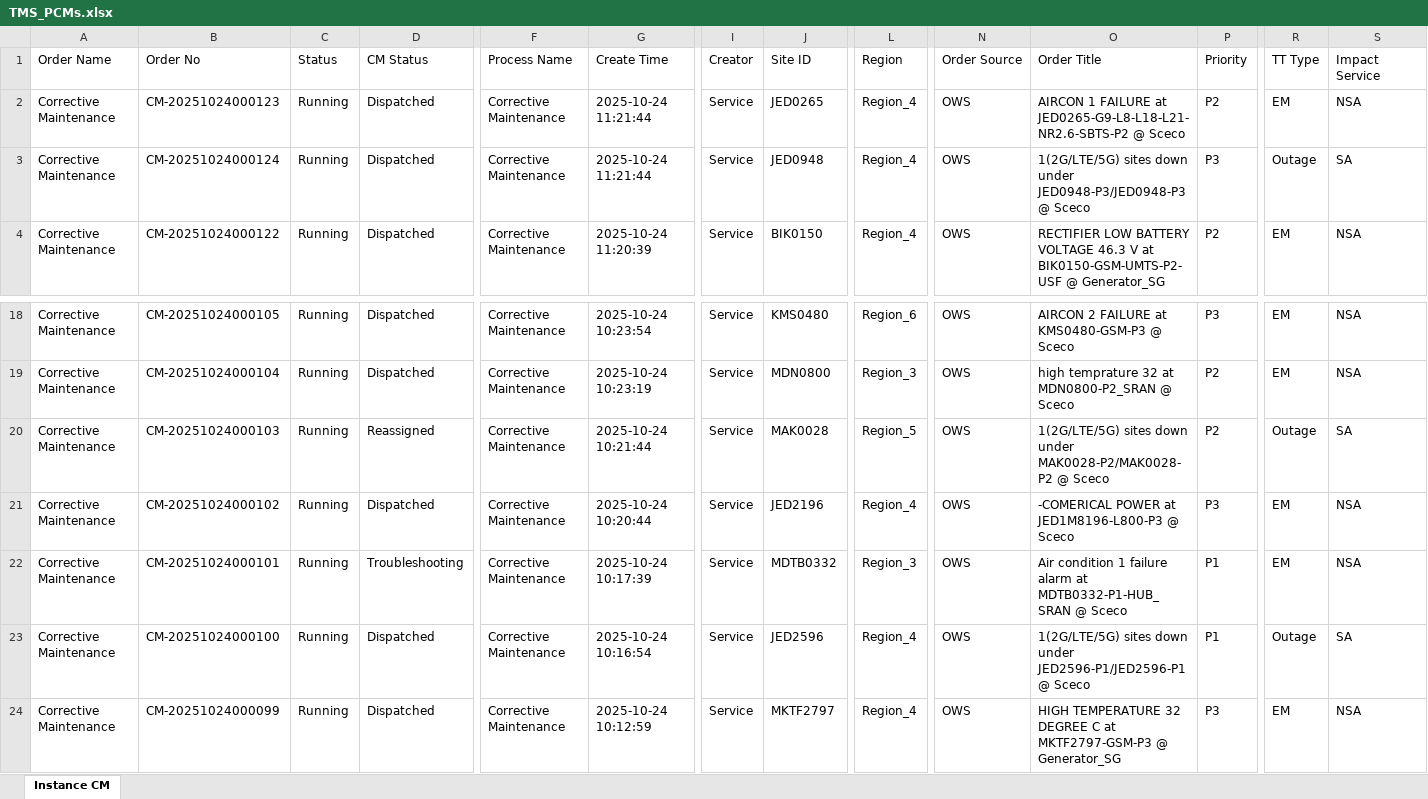
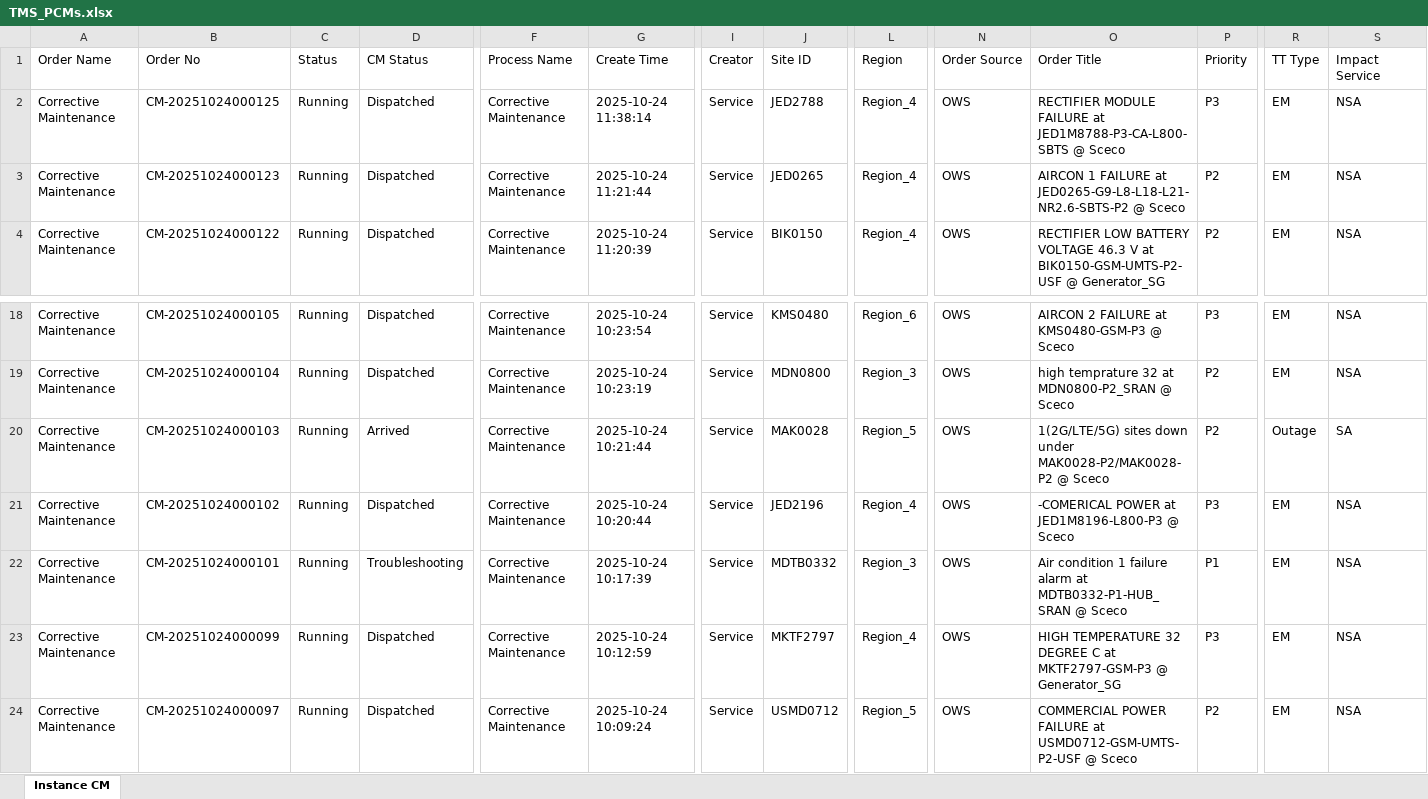
Before and after one commit to decosaro/tms_running, an Excel workbook: TMS_PCMs.xlsx, sheet Instance CM, drawn as a sheet; only a part is shown, gaps mark what is left out; the shorter side is filled out with more unchanged rows; values as stored, in another font and other column widths than the file's, no borders; removed rows and columns are numbered as before the commit, all else as after; rows hold the shown columns only; the diff names each change by its address in the sheet, - before the commit and + after, or states it on an @@ line.

Commit message:
Updated TMS_PCMs.xlsx from OneDrive

```diff
--- a/TMS_PCMs.xlsx (sheet Instance CM)
+++ b/TMS_PCMs.xlsx (sheet Instance CM)
+row 2: Corrective Maintenance | CM-20251024000125 | Running | Dispatched | Corrective Maintenance | 2025-10-24 11:38:14 | Service | JED2788 | Region_4 | OWS | RECTIFIER MODULE FAILURE at JED1M8788-P3-CA-L800-SBTS @ Sceco | P3 | EM | NSA
-row 3: Corrective Maintenance | CM-20251024000124 | Running | Dispatched | Corrective Maintenance | 2025-10-24 11:21:44 | Service | JED0948 | Region_4 | OWS | 1(2G/LTE/5G) sites down under JED0948-P3/JED0948-P3 @ Sceco | P3 | Outage | SA
-D20 (CM Status): Reassigned
+D20 (CM Status): Arrived
-row 23: Corrective Maintenance | CM-20251024000100 | Running | Dispatched | Corrective Maintenance | 2025-10-24 10:16:54 | Service | JED2596 | Region_4 | OWS | 1(2G/LTE/5G) sites down under JED2596-P1/JED2596-P1 @ Sceco | P1 | Outage | SA
```
